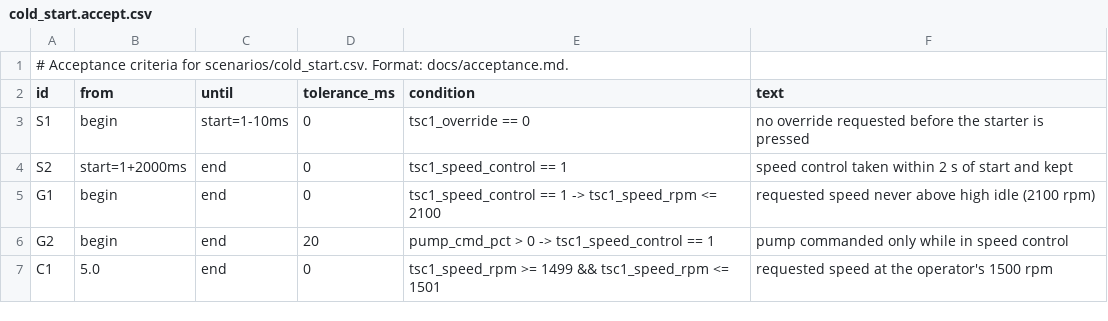
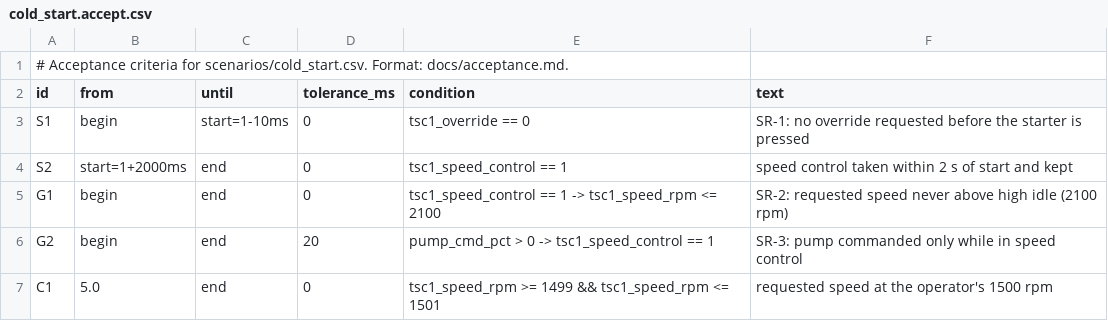
Before and after one commit to Open-Heavy-Machinery/open-crank, a CSV file: scenarios/cold_start.accept.csv, drawn as a sheet.

```diff
--- a/scenarios/cold_start.accept.csv
+++ b/scenarios/cold_start.accept.csv
@@ -2,6 +2,6 @@
 id,from,until,tolerance_ms,condition,text
-S1,begin,start=1-10ms,0,tsc1_override == 0,no override requested before the starter is pressed
+S1,begin,start=1-10ms,0,tsc1_override == 0,SR-1: no override requested before the starter is pressed
 S2,start=1+2000ms,end,0,tsc1_speed_control == 1,speed control taken within 2 s of start and kept
-G1,begin,end,0,tsc1_speed_control == 1 -> tsc1_speed_rpm <= 2100,requested speed never above high idle (2100 rpm)
-G2,begin,end,20,pump_cmd_pct > 0 -> tsc1_speed_control == 1,pump commanded only while in speed control
+G1,begin,end,0,tsc1_speed_control == 1 -> tsc1_speed_rpm <= 2100,SR-2: requested speed never above high idle (2100 rpm)
+G2,begin,end,20,pump_cmd_pct > 0 -> tsc1_speed_control == 1,SR-3: pump commanded only while in speed control
 C1,5.0,end,0,tsc1_speed_rpm >= 1499 && tsc1_speed_rpm <= 1501,requested speed at the operator's 1500 rpm
```
Also changed, not shown: scenarios/engine_status_loss.accept.csv, scenarios/hoist_step.accept.csv, 32 other files.
